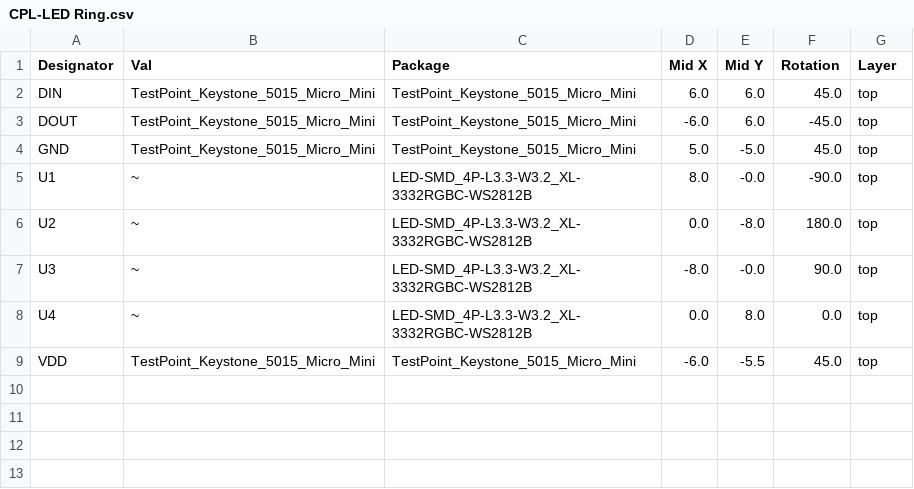
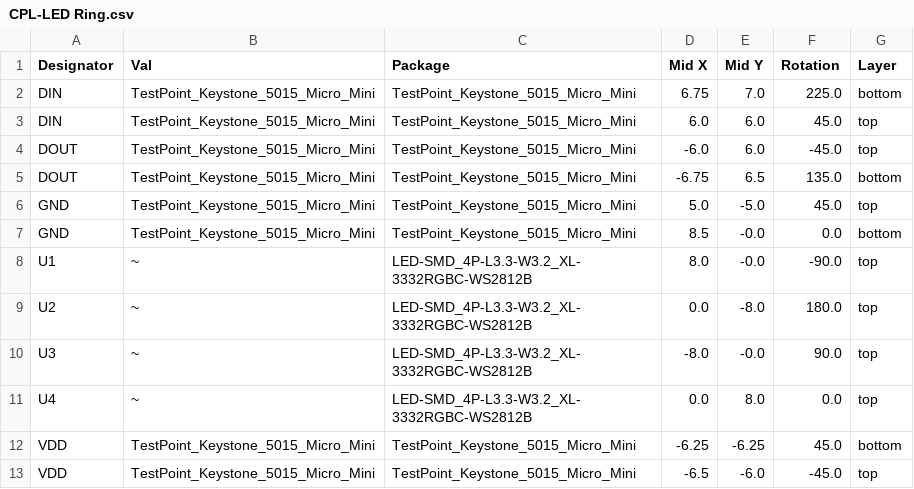
Before and after one commit to routevegetable/Hex_Lattice_CAD, a CSV file: LED Ring PCB/jlcpcb/production_files/CPL-LED Ring.csv, drawn as a sheet.

Commit message:
Viewer and LED Ring Stuff

```diff
--- a/LED Ring PCB/jlcpcb/production_files/CPL-LED Ring.csv
+++ b/LED Ring PCB/jlcpcb/production_files/CPL-LED Ring.csv
@@ -1,5 +1,8 @@
 Designator,Val,Package,Mid X,Mid Y,Rotation,Layer
+DIN,TestPoint_Keystone_5015_Micro_Mini,TestPoint_Keystone_5015_Micro_Mini,6.75,7.0,225.0,bottom
 DIN,TestPoint_Keystone_5015_Micro_Mini,TestPoint_Keystone_5015_Micro_Mini,6.0,6.0,45.0,top
 DOUT,TestPoint_Keystone_5015_Micro_Mini,TestPoint_Keystone_5015_Micro_Mini,-6.0,6.0,-45.0,top
+DOUT,TestPoint_Keystone_5015_Micro_Mini,TestPoint_Keystone_5015_Micro_Mini,-6.75,6.5,135.0,bottom
 GND,TestPoint_Keystone_5015_Micro_Mini,TestPoint_Keystone_5015_Micro_Mini,5.0,-5.0,45.0,top
+GND,TestPoint_Keystone_5015_Micro_Mini,TestPoint_Keystone_5015_Micro_Mini,8.5,-0.0,0.0,bottom
 U1,~,LED-SMD_4P-L3.3-W3.2_XL-3332RGBC-WS2812B,8.0,-0.0,-90.0,top
@@ -8,2 +11,3 @@ U3,~,LED-SMD_4P-L3.3-W3.2_XL-3332RGBC-WS2812B,-8.0,-0.0,90.0,top
 U4,~,LED-SMD_4P-L3.3-W3.2_XL-3332RGBC-WS2812B,0.0,8.0,0.0,top
-VDD,TestPoint_Keystone_5015_Micro_Mini,TestPoint_Keystone_5015_Micro_Mini,-6.0,-5.5,45.0,top
+VDD,TestPoint_Keystone_5015_Micro_Mini,TestPoint_Keystone_5015_Micro_Mini,-6.25,-6.25,45.0,bottom
+VDD,TestPoint_Keystone_5015_Micro_Mini,TestPoint_Keystone_5015_Micro_Mini,-6.5,-6.0,-45.0,top
```
Also changed, not shown: 24 other files.
